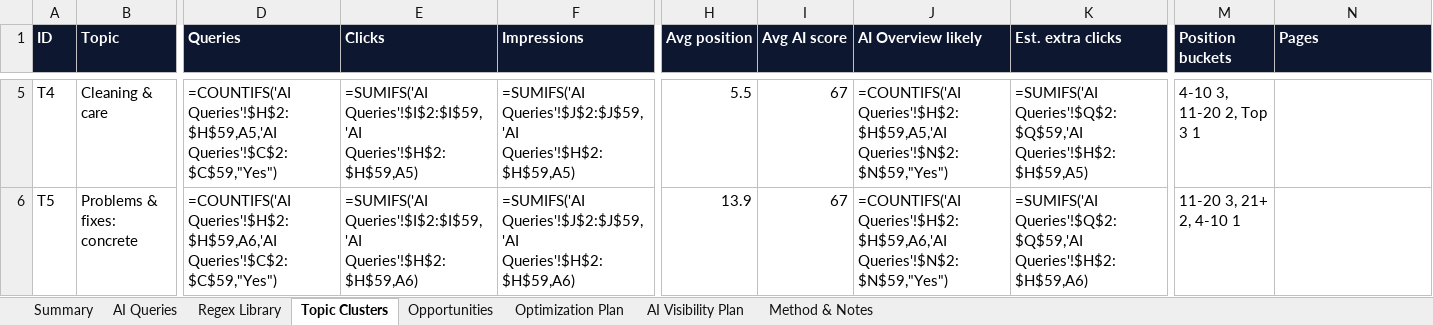
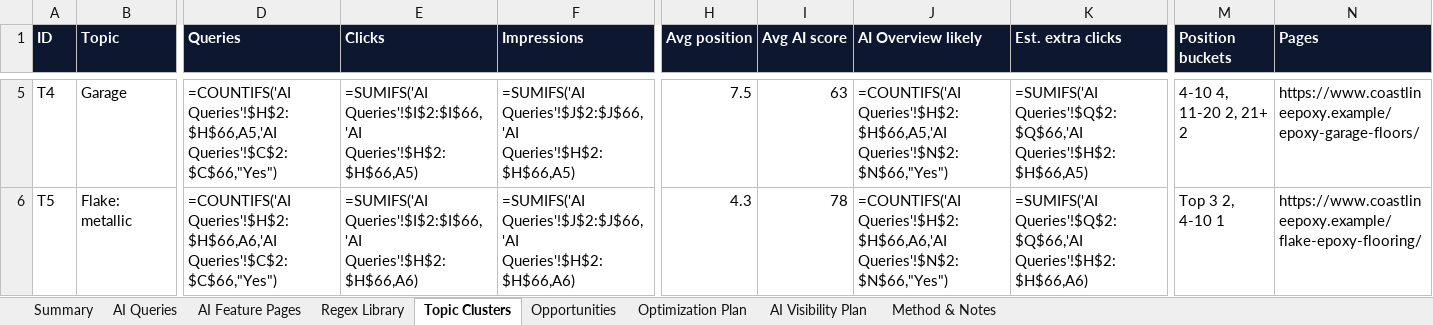
Before and after one commit to akifseospecialist-digitalmarketer/ai-queries-finder, an Excel workbook: examples/sample-report.xlsx, sheet Topic Clusters, drawn as a sheet; only a part is shown, gaps mark what is left out; values as stored, in another font and other column widths than the file's, no borders; formulas without a stored value are shown as written; conditional formats not drawn; the diff covers the shown part only; the diff names each change by its address in the sheet, - before the commit and + after, or states it on an @@ line.

Commit message:
Tested live in Search Console: Generative AI report, URL filters, follow-ups
- Read the GSC Generative AI features report (pages) and map pages to topics
- Open GSC views by URL (metrics, num_of_months, breakdown=page, query=~regex)
  instead of the filter menu, which closes under automated clicks
- Detect the not-signed-in redirect to /search-console/about
- New regex families: R11 AI Mode follow-ups, R12 AI agent searches;
  R05 no longer matches "near me"; R10 allows "https //"
- AI Overview flag needs 20+ impressions; TSV input for scraped tables
- New AI Feature Pages tab (9 tabs); --gsc-urls, --ai-pages, --pages, --ai-total

```diff
--- a/examples/sample-report.xlsx (sheet Topic Clusters)
+++ b/examples/sample-report.xlsx (sheet Topic Clusters)
+sheet tab: AI Feature Pages
-B5 (Topic): Cleaning & care
+B5 (Topic): Garage
-D5 (Queries): =COUNTIFS('AI Queries'!$H$2:$H$59,A5,'AI Queries'!$C$2:$C$59,"Yes")
+D5 (Queries): =COUNTIFS('AI Queries'!$H$2:$H$66,A5,'AI Queries'!$C$2:$C$66,"Yes")
-E5 (Clicks): =SUMIFS('AI Queries'!$I$2:$I$59,'AI Queries'!$H$2:$H$59,A5)
+E5 (Clicks): =SUMIFS('AI Queries'!$I$2:$I$66,'AI Queries'!$H$2:$H$66,A5)
-F5 (Impressions): =SUMIFS('AI Queries'!$J$2:$J$59,'AI Queries'!$H$2:$H$59,A5)
+F5 (Impressions): =SUMIFS('AI Queries'!$J$2:$J$66,'AI Queries'!$H$2:$H$66,A5)
-H5 (Avg position): 5.5
+H5 (Avg position): 7.5
-I5 (Avg AI score): 67
+I5 (Avg AI score): 63
-J5 (AI Overview likely): =COUNTIFS('AI Queries'!$H$2:$H$59,A5,'AI Queries'!$N$2:$N$59,"Yes")
+J5 (AI Overview likely): =COUNTIFS('AI Queries'!$H$2:$H$66,A5,'AI Queries'!$N$2:$N$66,"Yes")
-K5 (Est. extra clicks): =SUMIFS('AI Queries'!$Q$2:$Q$59,'AI Queries'!$H$2:$H$59,A5)
+K5 (Est. extra clicks): =SUMIFS('AI Queries'!$Q$2:$Q$66,'AI Queries'!$H$2:$H$66,A5)
-M5 (Position buckets): 4-10 3, 11-20 2, Top 3 1
+M5 (Position buckets): 4-10 4, 11-20 2, 21+ 2
-N5 (Pages): (empty)
+N5 (Pages): https://www.coastlineepoxy.example/epoxy-garage-floors/
-B6 (Topic): Problems & fixes: concrete
+B6 (Topic): Flake: metallic
-D6 (Queries): =COUNTIFS('AI Queries'!$H$2:$H$59,A6,'AI Queries'!$C$2:$C$59,"Yes")
+D6 (Queries): =COUNTIFS('AI Queries'!$H$2:$H$66,A6,'AI Queries'!$C$2:$C$66,"Yes")
-E6 (Clicks): =SUMIFS('AI Queries'!$I$2:$I$59,'AI Queries'!$H$2:$H$59,A6)
+E6 (Clicks): =SUMIFS('AI Queries'!$I$2:$I$66,'AI Queries'!$H$2:$H$66,A6)
-F6 (Impressions): =SUMIFS('AI Queries'!$J$2:$J$59,'AI Queries'!$H$2:$H$59,A6)
+F6 (Impressions): =SUMIFS('AI Queries'!$J$2:$J$66,'AI Queries'!$H$2:$H$66,A6)
-H6 (Avg position): 13.9
+H6 (Avg position): 4.3
-I6 (Avg AI score): 67
+I6 (Avg AI score): 78
-J6 (AI Overview likely): =COUNTIFS('AI Queries'!$H$2:$H$59,A6,'AI Queries'!$N$2:$N$59,"Yes")
+J6 (AI Overview likely): =COUNTIFS('AI Queries'!$H$2:$H$66,A6,'AI Queries'!$N$2:$N$66,"Yes")
-K6 (Est. extra clicks): =SUMIFS('AI Queries'!$Q$2:$Q$59,'AI Queries'!$H$2:$H$59,A6)
+K6 (Est. extra clicks): =SUMIFS('AI Queries'!$Q$2:$Q$66,'AI Queries'!$H$2:$H$66,A6)
-M6 (Position buckets): 11-20 3, 21+ 2, 4-10 1
+M6 (Position buckets): Top 3 2, 4-10 1
-N6 (Pages): (empty)
+N6 (Pages): https://www.coastlineepoxy.example/flake-epoxy-flooring/
```
Also changed, not shown: 4 added rows and 81 edited cells elsewhere in this sheet, sheet AI Queries, sheet Opportunities, sheet Optimization Plan, sheet Regex Library, sheet Summary, sheet Method & Notes, 1 more sheet, 22 other files.
